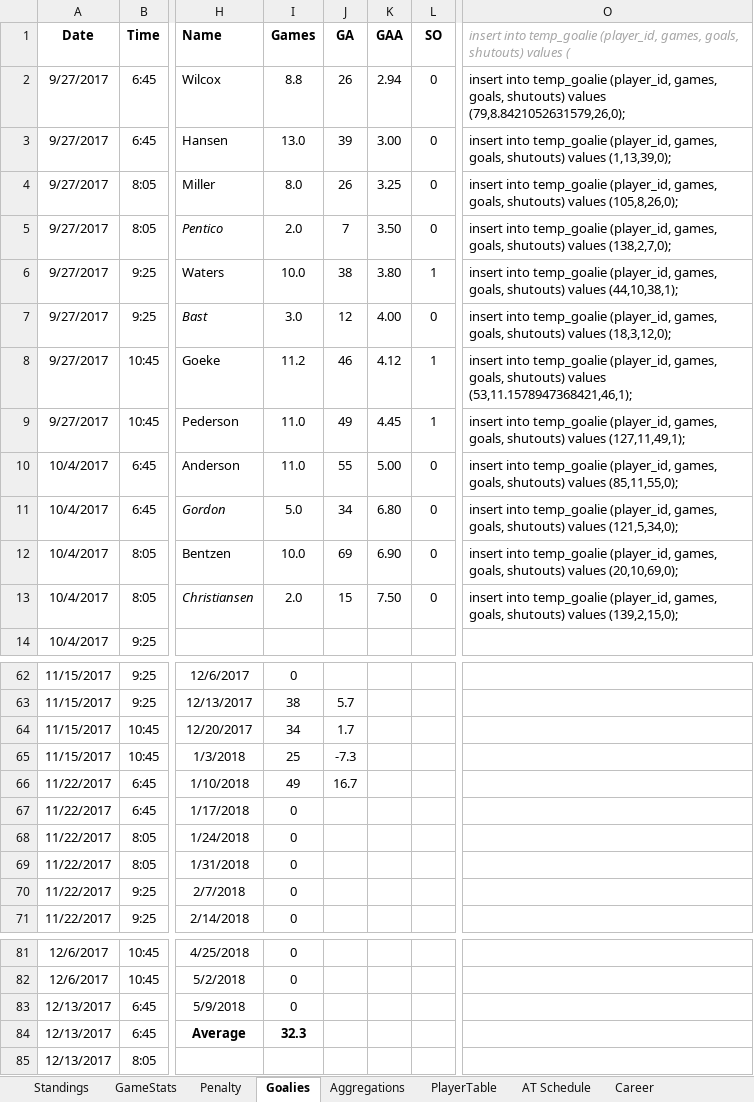
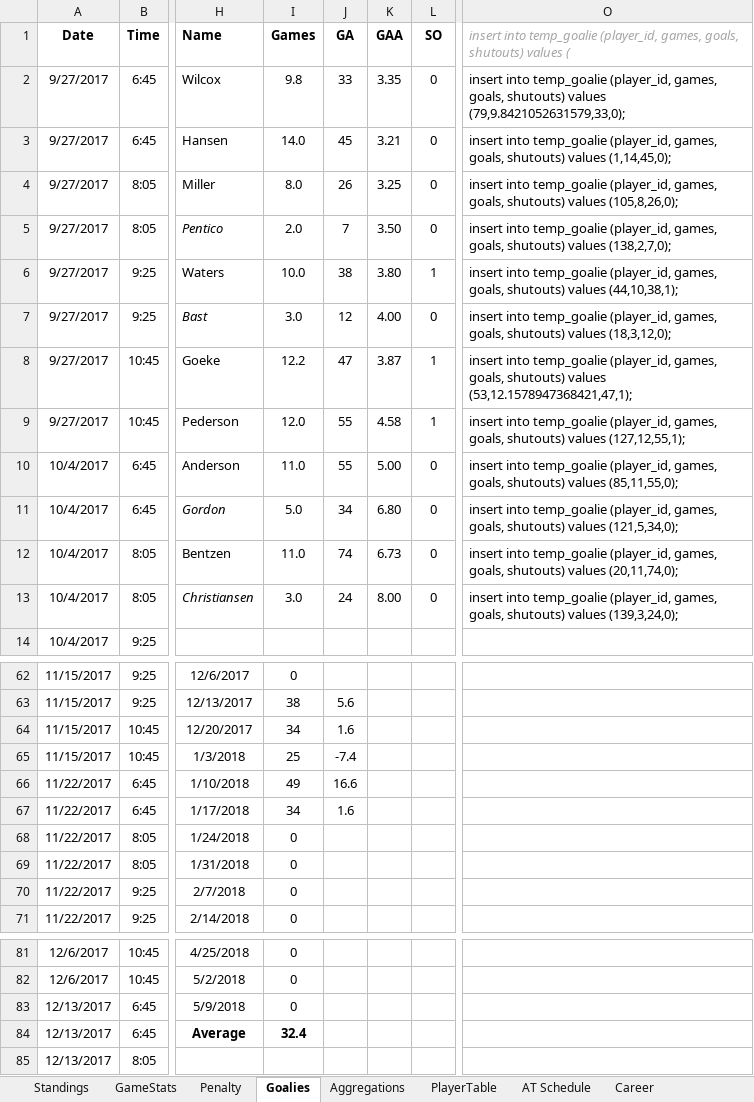
Before and after one commit to THansenite/DMAH5, an Excel workbook: 2017-18_Stats.xlsx, sheet Goalies, drawn as a sheet; only a part is shown, gaps mark what is left out; values as stored, in another font and other column widths than the file's, no borders; conditional formats not drawn; the diff covers the shown part only; the diff names each change by its address in the sheet, - before the commit and + after, or states it on an @@ line.

```diff
--- a/2017-18_Stats.xlsx (sheet Goalies)
+++ b/2017-18_Stats.xlsx (sheet Goalies)
-I2 (Games): 8.8
+I2 (Games): 9.8
-J2 (GA): 26
+J2 (GA): 33
-K2 (GAA): 2.94
+K2 (GAA): 3.35
-O2: …shutouts) values (79,8.8421052631579,26,0);
+O2: …shutouts) values (79,9.8421052631579,33,0);
-I3 (Games): 13.0
+I3 (Games): 14.0
-J3 (GA): 39
+J3 (GA): 45
-K3 (GAA): 3.00
+K3 (GAA): 3.21
-O3: …shutouts) values (1,13,39,0);
+O3: …shutouts) values (1,14,45,0);
-I8 (Games): 11.2
+I8 (Games): 12.2
-J8 (GA): 46
+J8 (GA): 47
-K8 (GAA): 4.12
+K8 (GAA): 3.87
-O8: …shutouts) values (53,11.1578947368421,46,1);
+O8: …shutouts) values (53,12.1578947368421,47,1);
-I9 (Games): 11.0
+I9 (Games): 12.0
-J9 (GA): 49
+J9 (GA): 55
-K9 (GAA): 4.45
+K9 (GAA): 4.58
-O9: …shutouts) values (127,11,49,1);
+O9: …shutouts) values (127,12,55,1);
-I12 (Games): 10.0
+I12 (Games): 11.0
-J12 (GA): 69
+J12 (GA): 74
-K12 (GAA): 6.90
+K12 (GAA): 6.73
-O12: …shutouts) values (20,10,69,0);
+O12: …shutouts) values (20,11,74,0);
-I13 (Games): 2.0
+I13 (Games): 3.0
-J13 (GA): 15
+J13 (GA): 24
-K13 (GAA): 7.50
+K13 (GAA): 8.00
-O13: …shutouts) values (139,2,15,0);
+O13: …shutouts) values (139,3,24,0);
-J63 (GA): 5.7
+J63 (GA): 5.6
-J64 (GA): 1.7
+J64 (GA): 1.6
-J65 (GA): -7.3
+J65 (GA): -7.4
-J66 (GA): 16.7
+J66 (GA): 16.6
-I67 (Games): 0
+I67 (Games): 34
-J67 (GA): (empty)
+J67 (GA): 1.6
-I84 (Games): 32.3
+I84 (Games): 32.4
```
Also changed, not shown: 44 edited cells elsewhere in this sheet, sheet Career, sheet GameStats, sheet Aggregations, sheet Standings, sheet CareerGoalie, sheet Penalty, 5 other files.
